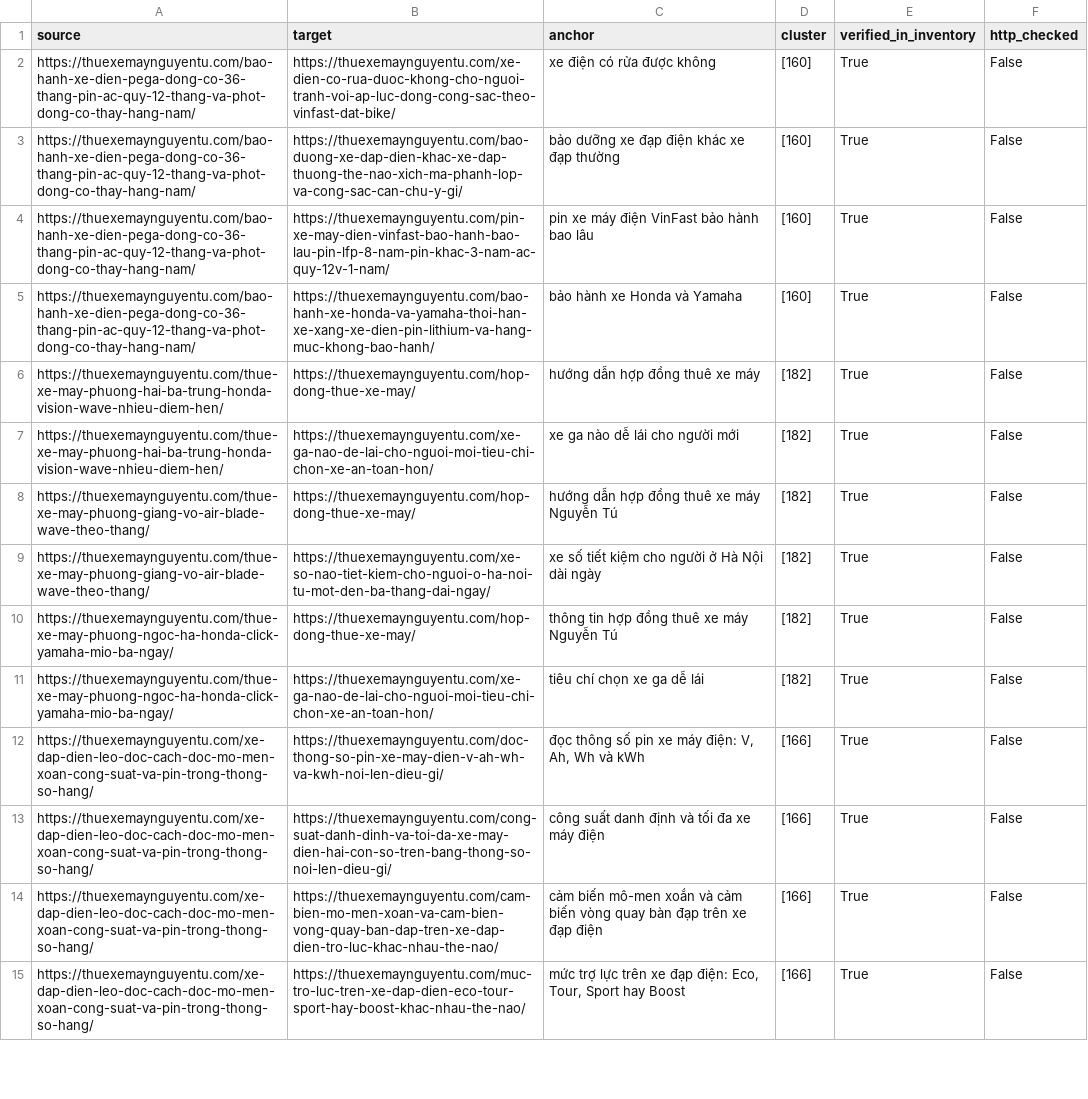
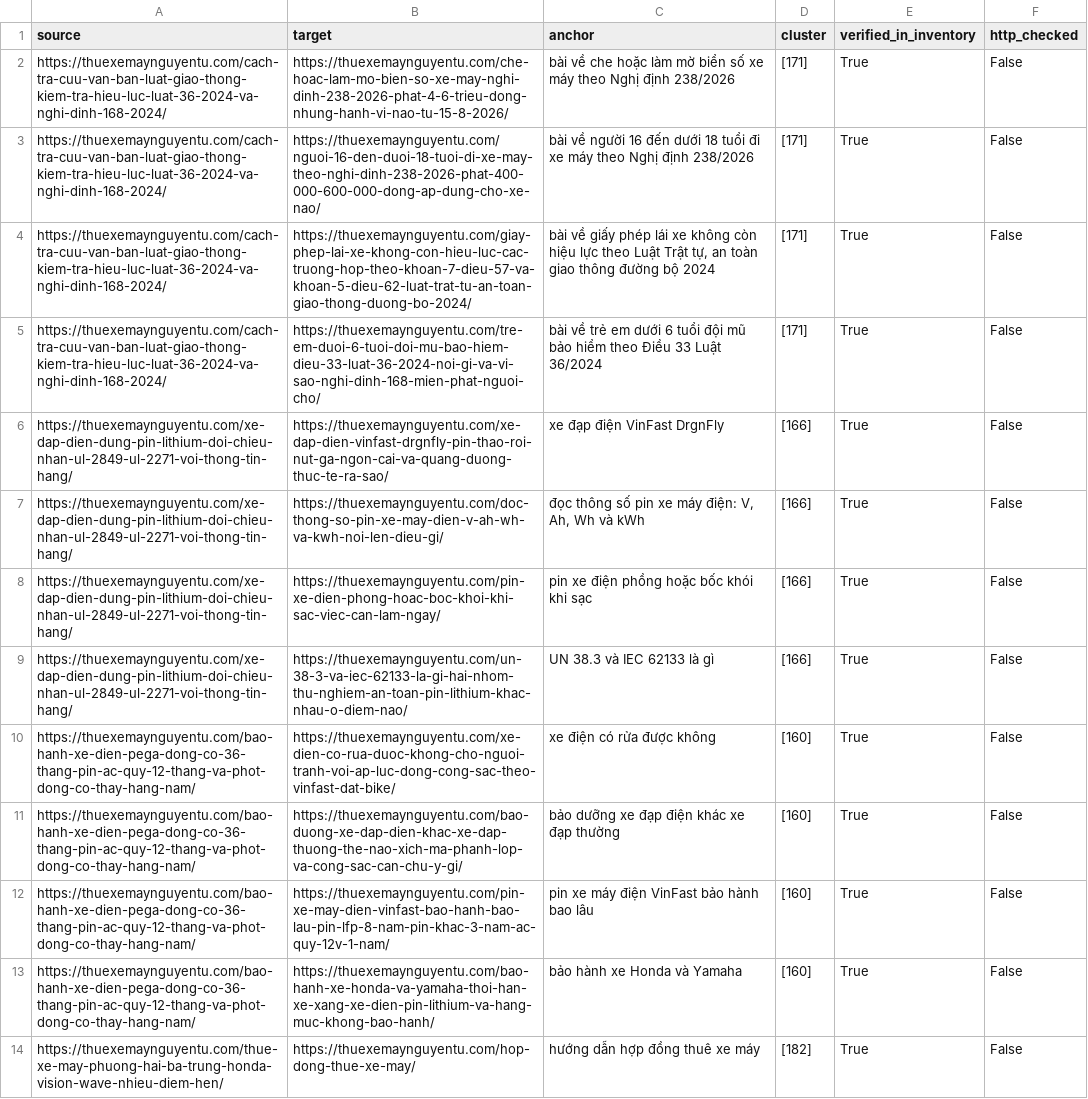
Before and after one commit to thuexemayhanoi/wp-writer, a CSV file: reports/internal-links.csv, drawn as a sheet; only a part is shown; the shorter side is filled out with more unchanged rows.

```diff
--- a/reports/internal-links.csv
+++ b/reports/internal-links.csv
@@ -1,2 +1,10 @@
 source,target,anchor,cluster,verified_in_inventory,http_checked
+https://thuexemaynguyentu.com/cach-tra-cuu-van-ban-luat-giao-thong-kiem-tra-hieu-luc-luat-36-2024-va-nghi-dinh-168-2024/,https://thuexemaynguyentu.com/che-hoac-lam-mo-bien-so-xe-may-nghi-dinh-238-2026-phat-4-6-trieu-dong-nhung-hanh-vi-nao-tu-15-8-2026/,bài về che hoặc làm mờ biển số xe máy theo Nghị định 238/2026,[171],True,False
+https://thuexemaynguyentu.com/cach-tra-cuu-van-ban-luat-giao-thong-kiem-tra-hieu-luc-luat-36-2024-va-nghi-dinh-168-2024/,https://thuexemaynguyentu.com/nguoi-16-den-duoi-18-tuoi-di-xe-may-theo-nghi-dinh-238-2026-phat-400-000-600-000-dong-ap-dung-cho-xe-nao/,bài về người 16 đến dưới 18 tuổi đi xe máy theo Nghị định 238/2026,[171],True,False
+https://thuexemaynguyentu.com/cach-tra-cuu-van-ban-luat-giao-thong-kiem-tra-hieu-luc-luat-36-2024-va-nghi-dinh-168-2024/,https://thuexemaynguyentu.com/giay-phep-lai-xe-khong-con-hieu-luc-cac-truong-hop-theo-khoan-7-dieu-57-va-khoan-5-dieu-62-luat-trat-tu-an-toan-giao-thong-duong-bo-2024/,"bài về giấy phép lái xe không còn hiệu lực theo Luật Trật tự, an toàn giao thông đường bộ 2024",[171],True,False
+https://thuexemaynguyentu.com/cach-tra-cuu-van-ban-luat-giao-thong-kiem-tra-hieu-luc-luat-36-2024-va-nghi-dinh-168-2024/,https://thuexemaynguyentu.com/tre-em-duoi-6-tuoi-doi-mu-bao-hiem-dieu-33-luat-36-2024-noi-gi-va-vi-sao-nghi-dinh-168-mien-phat-nguoi-cho/,bài về trẻ em dưới 6 tuổi đội mũ bảo hiểm theo Điều 33 Luật 36/2024,[171],True,False
+https://thuexemaynguyentu.com/xe-dap-dien-dung-pin-lithium-doi-chieu-nhan-ul-2849-ul-2271-voi-thong-tin-hang/,https://thuexemaynguyentu.com/xe-dap-dien-vinfast-drgnfly-pin-thao-roi-nut-ga-ngon-cai-va-quang-duong-thuc-te-ra-sao/,xe đạp điện VinFast DrgnFly,[166],True,False
+https://thuexemaynguyentu.com/xe-dap-dien-dung-pin-lithium-doi-chieu-nhan-ul-2849-ul-2271-voi-thong-tin-hang/,https://thuexemaynguyentu.com/doc-thong-so-pin-xe-may-dien-v-ah-wh-va-kwh-noi-len-dieu-gi/,"đọc thông số pin xe máy điện: V, Ah, Wh và kWh",[166],True,False
+https://thuexemaynguyentu.com/xe-dap-dien-dung-pin-lithium-doi-chieu-nhan-ul-2849-ul-2271-voi-thong-tin-hang/,https://thuexemaynguyentu.com/pin-xe-dien-phong-hoac-boc-khoi-khi-sac-viec-can-lam-ngay/,pin xe điện phồng hoặc bốc khói khi sạc,[166],True,False
+https://thuexemaynguyentu.com/xe-dap-dien-dung-pin-lithium-doi-chieu-nhan-ul-2849-ul-2271-voi-thong-tin-hang/,https://thuexemaynguyentu.com/un-38-3-va-iec-62133-la-gi-hai-nhom-thu-nghiem-an-toan-pin-lithium-khac-nhau-o-diem-nao/,UN 38.3 và IEC 62133 là gì,[166],True,False
 https://thuexemaynguyentu.com/bao-hanh-xe-dien-pega-dong-co-36-thang-pin-ac-quy-12-thang-va-phot-dong-co-thay-hang-nam/,https://thuexemaynguyentu.com/xe-dien-co-rua-duoc-khong-cho-nguoi-tranh-voi-ap-luc-dong-cong-sac-theo-vinfast-dat-bike/,xe điện có rửa được không,[160],True,False
```
Also changed, not shown: reports/existing-url-inventory.csv, reports/search-intent-matrix.csv, 18 other files.
